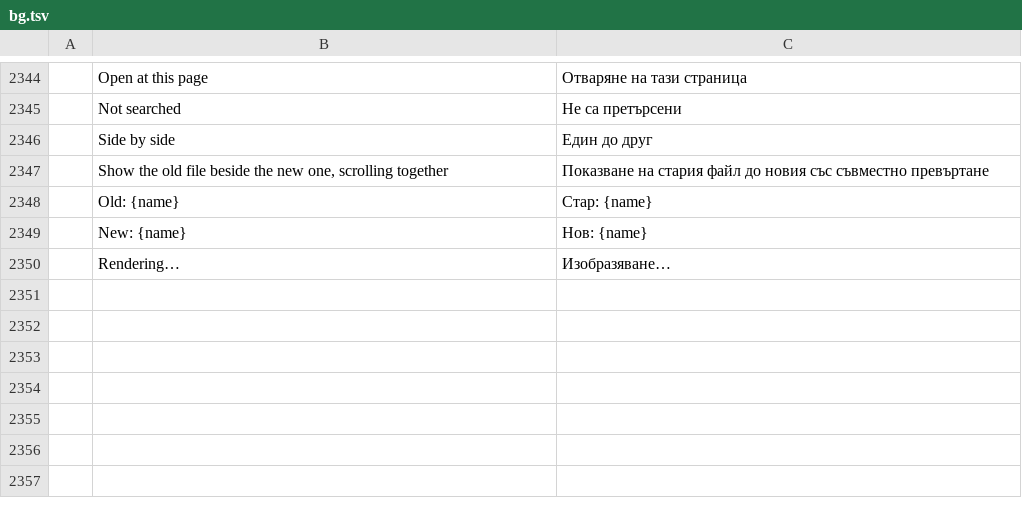
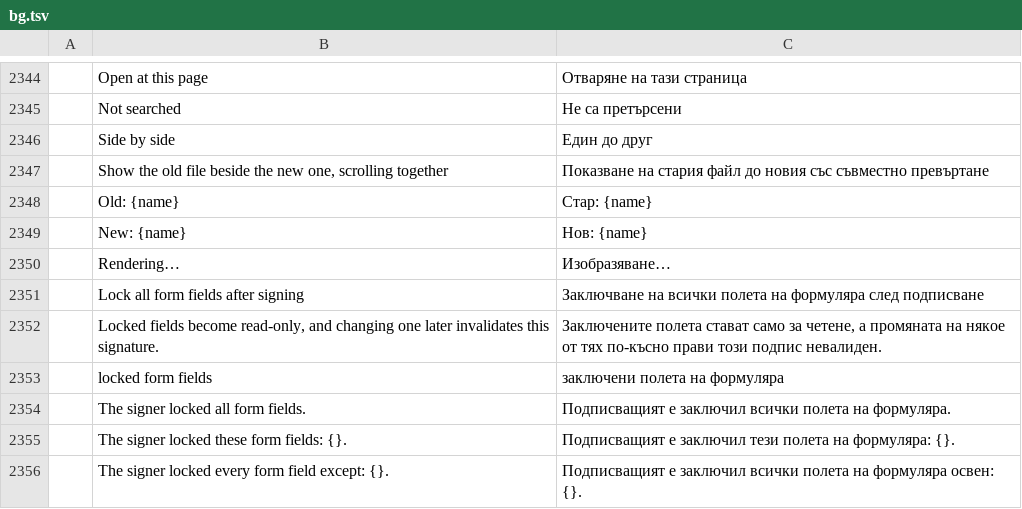
Before and after one commit to Arijac007/prckopis, a TSV file: crates/ui-egui/src/i18n/bg.tsv, drawn as a sheet; only a part is shown, gaps mark what is left out; the diff names each change by its address in the sheet, - before the commit and + after, or states it on an @@ line.

```diff
--- a/crates/ui-egui/src/i18n/bg.tsv
+++ b/crates/ui-egui/src/i18n/bg.tsv
+row 2351:  | Lock all form fields after signing | Заключване на всички полета на формуляра след подписване
+row 2352:  | Locked fields become read-only, and changing one later invalidates this signature. | Заключените полета стават само за четене, а промяната на някое от тях по-късно прави този подпис невалиден.
+row 2353:  | locked form fields | заключени полета на формуляра
+row 2354:  | The signer locked all form fields. | Подписващият е заключил всички полета на формуляра.
+row 2355:  | The signer locked these form fields: {}. | Подписващият е заключил тези полета на формуляра: {}.
+row 2356:  | The signer locked every form field except: {}. | Подписващият е заключил всички полета на формуляра освен: {}.
```
Also changed, not shown: crates/ui-egui/src/i18n/el.tsv, crates/ui-egui/src/i18n/kk.tsv, 32 other files.
